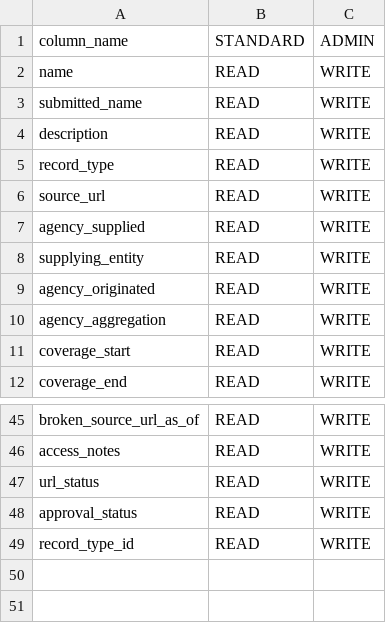
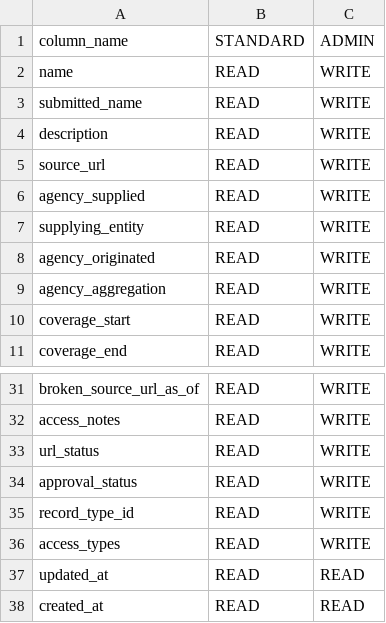
Before and after one commit to Police-Data-Accessibility-Project/prod-to-dev-migration, a CSV file: relation_access_permissions/relation_configurations/data_sources.csv, drawn as a sheet; only a part is shown, gaps mark what is left out; the diff covers the shown part only.

```diff
--- a/relation_access_permissions/relation_configurations/data_sources.csv
+++ b/relation_access_permissions/relation_configurations/data_sources.csv
@@ -4,3 +4,2 @@ submitted_name,READ,WRITE
 description,READ,WRITE
-record_type,READ,WRITE
 source_url,READ,WRITE
@@ -49 +35,4 @@ approval_status,READ,WRITE
 record_type_id,READ,WRITE
+access_types,READ,WRITE
+updated_at,READ,READ
+created_at,READ,READ
```
Also changed, not shown: 13 removed rows and 1 edited cell elsewhere in this file, relation_access_permissions/relation_configurations/data_requests.csv, 2 other files.
